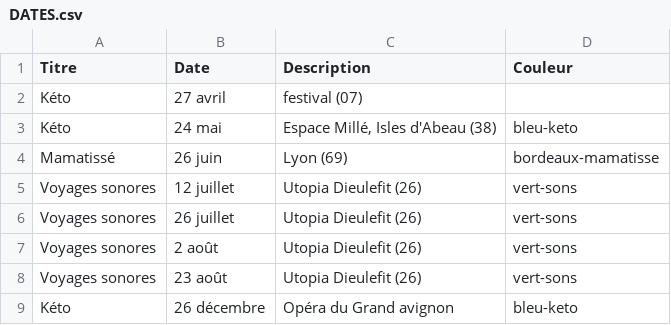
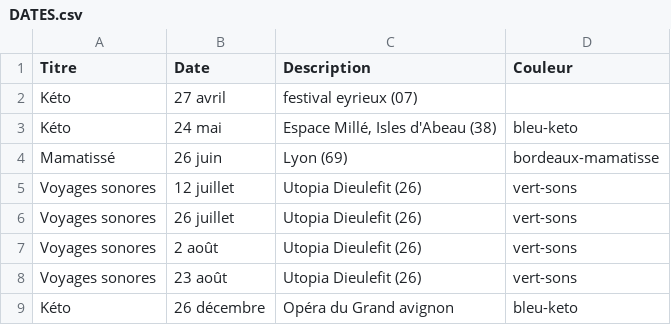
Before and after one commit to serpinet/ciesoham, a CSV file: DATES.csv, drawn as a sheet.

Commit message:
changement dates

```diff
--- a/DATES.csv
+++ b/DATES.csv
@@ -1,3 +1,3 @@
 Titre,Date,Description,Couleur
-Kéto,27 avril,festival (07)
+Kéto,27 avril,festival eyrieux (07)
 Kéto,24 mai,"Espace Millé, Isles d'Abeau (38)",bleu-keto
```
